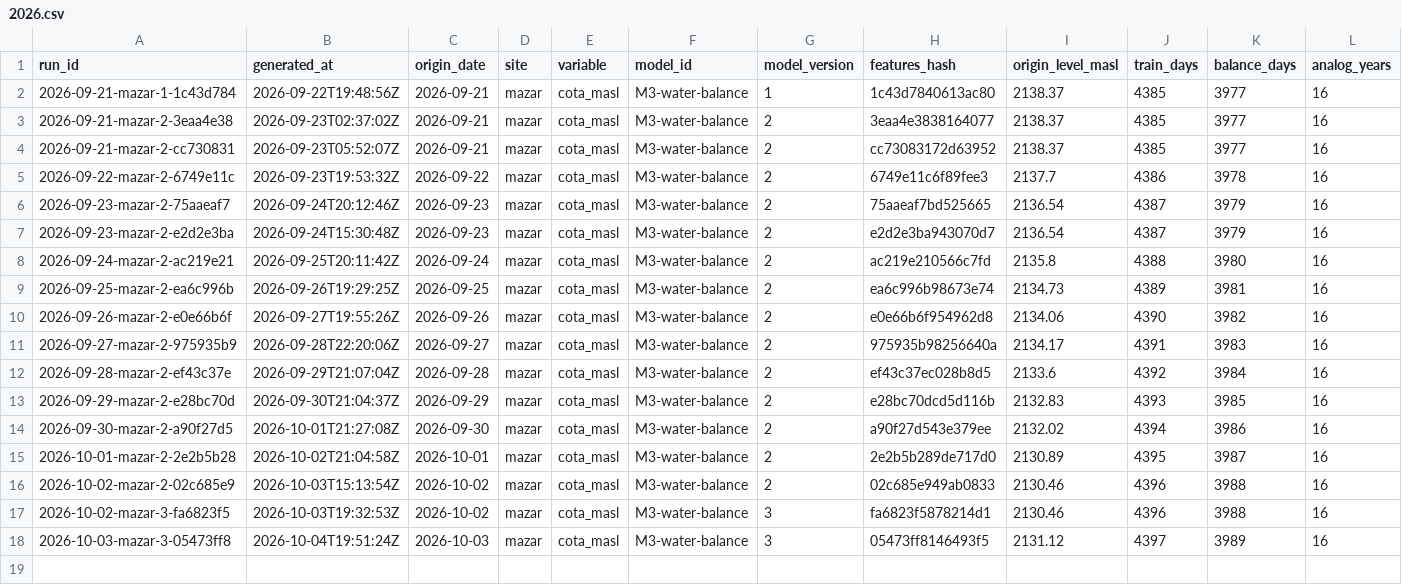
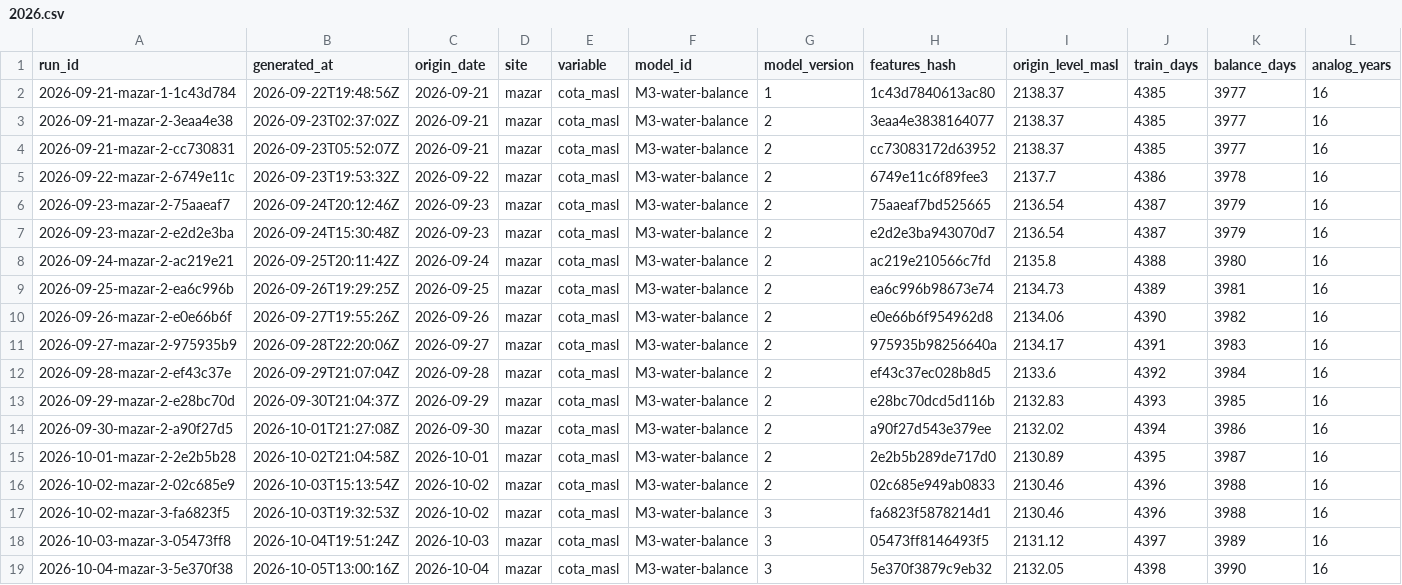
Before and after one commit to rengarcia/hydro-look, a CSV file: data/curated/forecast_runs/2026.csv, drawn as a sheet; only a part is shown; rows hold the shown columns only; the diff names each change by its address in the sheet, - before the commit and + after, or states it on an @@ line.

```diff
--- a/data/curated/forecast_runs/2026.csv
+++ b/data/curated/forecast_runs/2026.csv
+row 19: 2026-10-04-mazar-3-5e370f38 | 2026-10-05T13:00:16Z | 2026-10-04 | mazar | cota_masl | M3-water-balance | 3 | 5e370f3879c9eb32 | 2132.05 | 4398 | 3990 | 16
```
Also changed, not shown: data/curated/adequacy_runs/2026.csv, data/curated/forecast_values/2026.csv, 8 other files.
